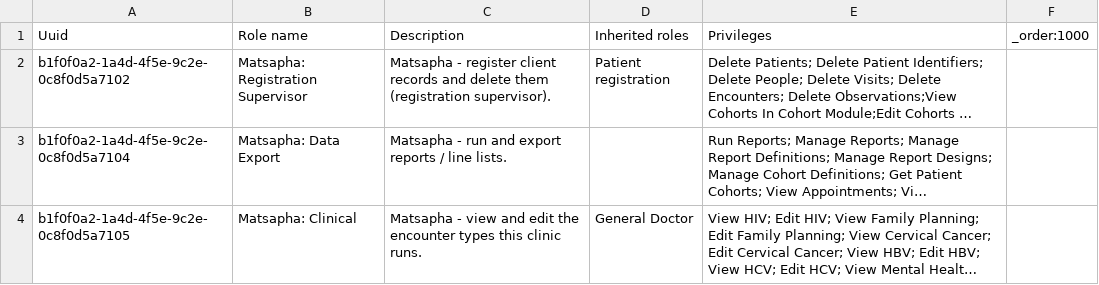
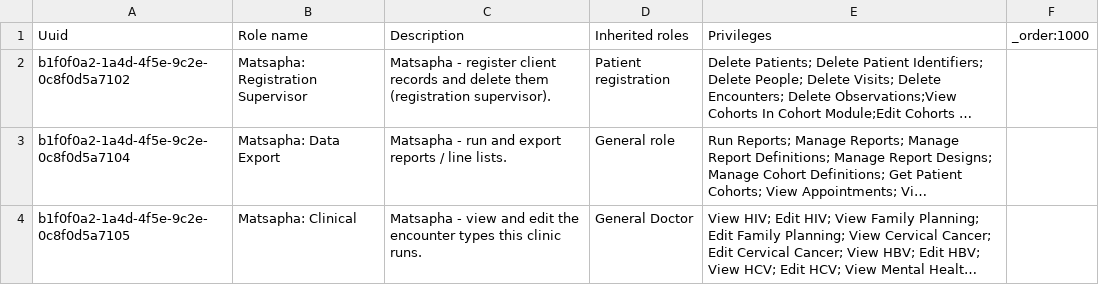
Before and after one commit to MSF-OCG/LIME-EMR, a CSV file: sites/matsapha/configs/openmrs/initializer_config/roles/roles_matsapha.csv, drawn as a sheet; long unchanged cells end in …; the diff names each change by its address in the sheet, - before the commit and + after, or states it on an @@ line.

Commit message:
(fix) Give Matsapha Data Export the General role baseline (#470)
Matsapha: Data Export is the only role in roles_matsapha.csv with an
empty Inherited roles column, so a user holding just that role has none
of the distro's baseline API privileges. Hitting anything the O3 apps
read on load fails, for instance

  /ws/rest/v1/personattributetype/{uuid}
  403 User is logged in but doesn't have the relevant privilege
      [Privileges required: Get Person Attribute Types]

which the patient search app calls once per entry in the 13-item
personAttributes filter list in msf-matsapha-frontend-config.json.

General role is the only place Get Person Attribute Types and View
Person Attribute Types are granted, and nothing grants privileges to
the implicit Authenticated role, so there is no fallback. a21b0451 added
the report privileges to this role but left inheritance blank, and the
role has apparently only ever been handed out alongside another role,
which is what hid it.

Inherit General role, matching the other two Matsapha roles. Both
already reference distro_roles.csv across files at the same _order:1000
- Clinical inherits General Doctor, Registration Supervisor inherits
Patient registration - so the cross-file resolution here is the path
already proven in production, not a new ordering assumption.

Note the widened surface: General role is described as read-only but
carries 15 mutating privileges out of 61, among them Add/Edit Patients,
Add/Edit Visits, Add/Edit Encounters, Add/Edit Observations and Edit
Users. Report users can now write patient data through the API. The
narrower alternative is to grant only the two person-attribute-type
privileges, but that becomes an allowlist to extend every time another
app reads something on load, and it would leave Data Export the one
role that does not sit on the shared baseline.

Unrelated to the 401 seen on the same endpoint on UAT: that one reports
"User is not logged in", which BaseRestController only returns when
Context.isAuthenticated() is false, so it is a session or response
caching question rather than a privilege one. The bracketed privilege
name in both bodies is just the tail of the underlying
APIAuthenticationException and does not distinguish them.

```diff
--- a/sites/matsapha/configs/openmrs/initializer_config/roles/roles_matsapha.csv
+++ b/sites/matsapha/configs/openmrs/initializer_config/roles/roles_matsapha.csv
-D3 (Inherited roles): (empty)
+D3 (Inherited roles): General role
```
